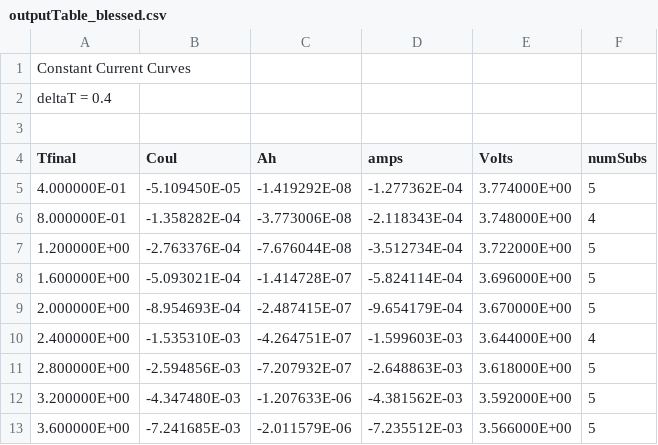
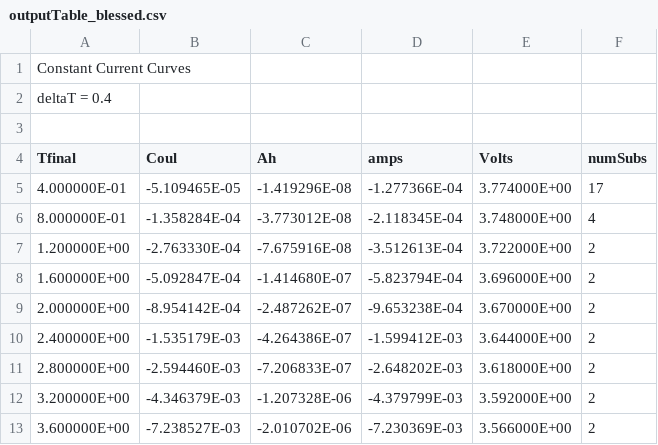
Before and after one commit to sandialabs/cantrilbat, a CSV file: Electrode/tests_develop/LiCoO2_SimpleDiff_Jac/outputTable_blessed.csv, drawn as a sheet; only a part is shown; the diff covers the shown part only.

```diff
--- a/Electrode/tests_develop/LiCoO2_SimpleDiff_Jac/outputTable_blessed.csv
+++ b/Electrode/tests_develop/LiCoO2_SimpleDiff_Jac/outputTable_blessed.csv
@@ -4,10 +4,10 @@ deltaT = 0.4
   Tfinal      ,       Coul     ,        Ah    ,        amps     ,  Volts , numSubs
- 4.000000E-01 ,  -5.109450E-05 , -1.419292E-08 , -1.277362E-04 , 3.774000E+00 ,             5
- 8.000000E-01 ,  -1.358282E-04 , -3.773006E-08 , -2.118343E-04 , 3.748000E+00 ,             4
- 1.200000E+00 ,  -2.763376E-04 , -7.676044E-08 , -3.512734E-04 , 3.722000E+00 ,             5
- 1.600000E+00 ,  -5.093021E-04 , -1.414728E-07 , -5.824114E-04 , 3.696000E+00 ,             5
- 2.000000E+00 ,  -8.954693E-04 , -2.487415E-07 , -9.654179E-04 , 3.670000E+00 ,             5
- 2.400000E+00 ,  -1.535310E-03 , -4.264751E-07 , -1.599603E-03 , 3.644000E+00 ,             4
- 2.800000E+00 ,  -2.594856E-03 , -7.207932E-07 , -2.648863E-03 , 3.618000E+00 ,             5
- 3.200000E+00 ,  -4.347480E-03 , -1.207633E-06 , -4.381562E-03 , 3.592000E+00 ,             5
- 3.600000E+00 ,  -7.241685E-03 , -2.011579E-06 , -7.235512E-03 , 3.566000E+00 ,             5
+ 4.000000E-01 ,  -5.109465E-05 , -1.419296E-08 , -1.277366E-04 , 3.774000E+00 ,            17
+ 8.000000E-01 ,  -1.358284E-04 , -3.773012E-08 , -2.118345E-04 , 3.748000E+00 ,             4
+ 1.200000E+00 ,  -2.763330E-04 , -7.675916E-08 , -3.512613E-04 , 3.722000E+00 ,             2
+ 1.600000E+00 ,  -5.092847E-04 , -1.414680E-07 , -5.823794E-04 , 3.696000E+00 ,             2
+ 2.000000E+00 ,  -8.954142E-04 , -2.487262E-07 , -9.653238E-04 , 3.670000E+00 ,             2
+ 2.400000E+00 ,  -1.535179E-03 , -4.264386E-07 , -1.599412E-03 , 3.644000E+00 ,             2
+ 2.800000E+00 ,  -2.594460E-03 , -7.206833E-07 , -2.648202E-03 , 3.618000E+00 ,             2
+ 3.200000E+00 ,  -4.346379E-03 , -1.207328E-06 , -4.379799E-03 , 3.592000E+00 ,             2
+ 3.600000E+00 ,  -7.238527E-03 , -2.010702E-06 , -7.230369E-03 , 3.566000E+00 ,             2
```
Also changed, not shown: 163 edited cells elsewhere in this file, Electrode/tests_develop/LiCoO2_SimpleDiff_Jac/LiCoO2_globalResults_0_0_blessed.csv, Electrode/tests_develop/MCMBAnode_LiIon_SimpleDiff_Dualfoil/MCMB_globalResults_blessed_0_0.csv, 15 other files.
